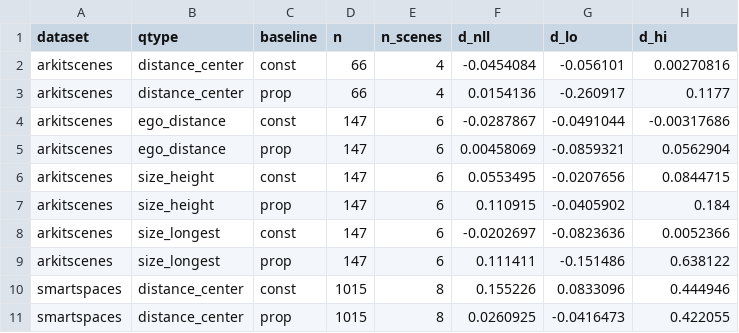
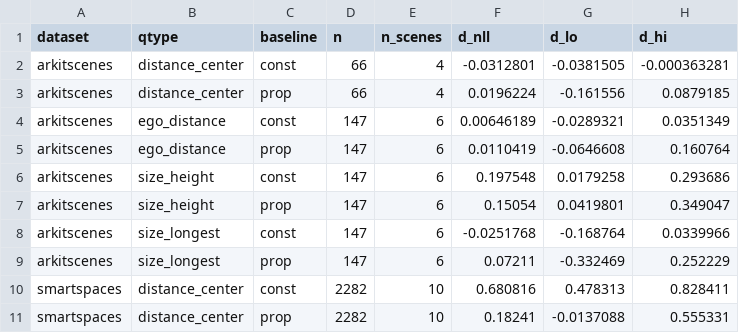
Before and after one commit to evan-wes/measured-space, a CSV file: results/audit/comparison.csv, drawn as a sheet; only a part is shown; the diff covers the shown part only.

```diff
--- a/results/audit/comparison.csv
+++ b/results/audit/comparison.csv
@@ -1,11 +1,11 @@
 dataset,qtype,baseline,n,n_scenes,d_nll,d_lo,d_hi
-arkitscenes,distance_center,const,66,4,-0.0454084,-0.056101,0.00270816
-arkitscenes,distance_center,prop,66,4,0.0154136,-0.260917,0.1177
-arkitscenes,ego_distance,const,147,6,-0.0287867,-0.0491044,-0.00317686
-arkitscenes,ego_distance,prop,147,6,0.00458069,-0.0859321,0.0562904
-arkitscenes,size_height,const,147,6,0.0553495,-0.0207656,0.0844715
-arkitscenes,size_height,prop,147,6,0.110915,-0.0405902,0.184
-arkitscenes,size_longest,const,147,6,-0.0202697,-0.0823636,0.0052366
-arkitscenes,size_longest,prop,147,6,0.111411,-0.151486,0.638122
-smartspaces,distance_center,const,1015,8,0.155226,0.0833096,0.444946
-smartspaces,distance_center,prop,1015,8,0.0260925,-0.0416473,0.422055
+arkitscenes,distance_center,const,66,4,-0.0312801,-0.0381505,-0.000363281
+arkitscenes,distance_center,prop,66,4,0.0196224,-0.161556,0.0879185
+arkitscenes,ego_distance,const,147,6,0.00646189,-0.0289321,0.0351349
+arkitscenes,ego_distance,prop,147,6,0.0110419,-0.0646608,0.160764
+arkitscenes,size_height,const,147,6,0.197548,0.0179258,0.293686
+arkitscenes,size_height,prop,147,6,0.15054,0.0419801,0.349047
+arkitscenes,size_longest,const,147,6,-0.0251768,-0.168764,0.0339966
+arkitscenes,size_longest,prop,147,6,0.07211,-0.332469,0.252229
+smartspaces,distance_center,const,2282,10,0.680816,0.478313,0.828411
+smartspaces,distance_center,prop,2282,10,0.18241,-0.0137088,0.555331
```
Also changed, not shown: 48 edited cells elsewhere in this file, results/audit/bias_correction.csv, results/audit/coverage.csv, 39 other files.
